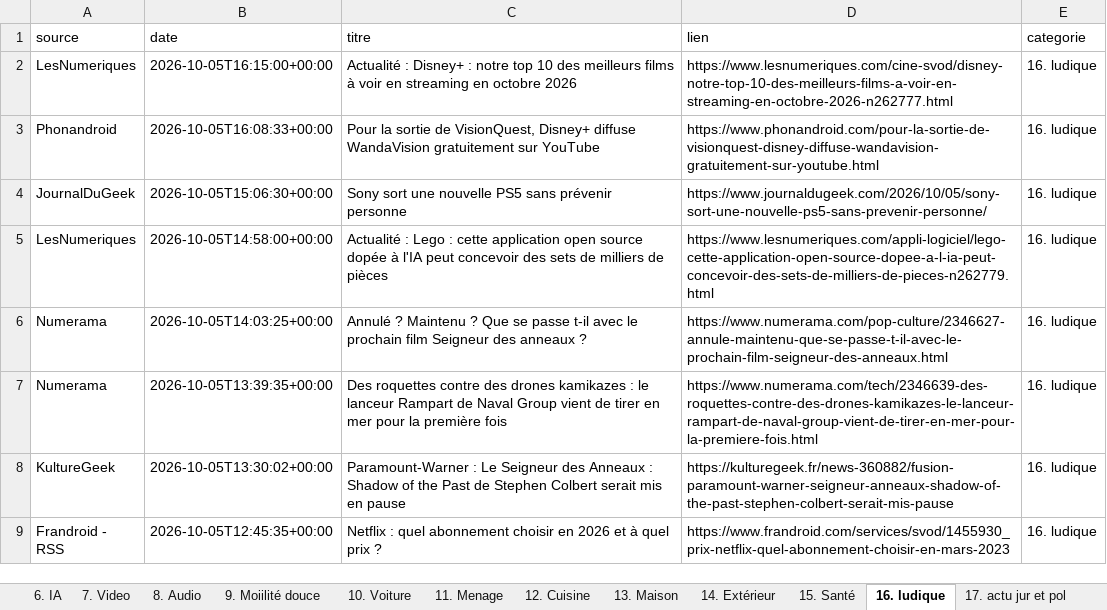
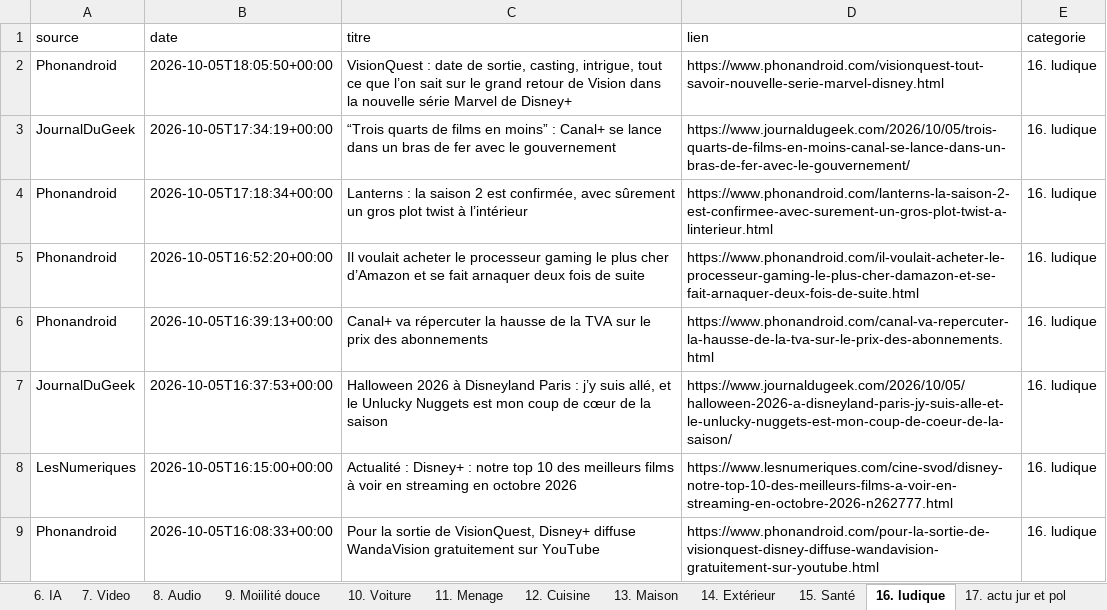
Before and after one commit to djhadef-star/rss-categories, an Excel workbook: output/rss_history_2.xlsx, sheet 16. ludique, drawn as a sheet; only a part is shown; the shorter side is filled out with more unchanged rows; values as stored, in another font and other column widths than the file's, no borders; the diff names each change by its address in the sheet, - before the commit and + after, or states it on an @@ line.

```diff
--- a/output/rss_history_2.xlsx (sheet 16. ludique)
+++ b/output/rss_history_2.xlsx (sheet 16. ludique)
+row 2: Phonandroid | 2026-10-05T18:05:50+00:00 | VisionQuest : date de sortie, casting, intrigue, tout ce que l’on sait sur le grand retour de Vision dans la nouvelle série Marvel de Disney+ | https://www.phonandroid.com/visionquest-tout-savoir-nouvelle-serie-marvel-disney.html | 16. ludique
+row 3: JournalDuGeek | 2026-10-05T17:34:19+00:00 | “Trois quarts de films en moins” : Canal+ se lance dans un bras de fer avec le gouvernement | https://www.journaldugeek.com/2026/10/05/trois-quarts-de-films-en-moins-canal-se-lance-dans-un-bras-de-fer-avec-le-gouvernement/ | 16. ludique
+row 4: Phonandroid | 2026-10-05T17:18:34+00:00 | Lanterns : la saison 2 est confirmée, avec sûrement un gros plot twist à l’intérieur | https://www.phonandroid.com/lanterns-la-saison-2-est-confirmee-avec-surement-un-gros-plot-twist-a-linterieur.html | 16. ludique
+row 5: Phonandroid | 2026-10-05T16:52:20+00:00 | Il voulait acheter le processeur gaming le plus cher d’Amazon et se fait arnaquer deux fois de suite | https://www.phonandroid.com/il-voulait-acheter-le-processeur-gaming-le-plus-cher-damazon-et-se-fait-arnaquer-deux-fois-de-suite.html | 16. ludique
+row 6: Phonandroid | 2026-10-05T16:39:13+00:00 | Canal+ va répercuter la hausse de la TVA sur le prix des abonnements | https://www.phonandroid.com/canal-va-repercuter-la-hausse-de-la-tva-sur-le-prix-des-abonnements.html | 16. ludique
+row 7: JournalDuGeek | 2026-10-05T16:37:53+00:00 | Halloween 2026 à Disneyland Paris : j’y suis allé, et le Unlucky Nuggets est mon coup de cœur de la saison | https://www.journaldugeek.com/2026/10/05/halloween-2026-a-disneyland-paris-jy-suis-alle-et-le-unlucky-nuggets-est-mon-coup-de-coeur-de-la-saison/ | 16. ludique
```
Also changed, not shown: sheet Tous_les_articles, sheet 20. Sponso, sheet NON_CLASSE, sheet 11. Menage, sheet 10. Voiture, sheet 1. SMARTPHONE, 2 more sheets, output/rss_history.xlsx, 2 other files.
